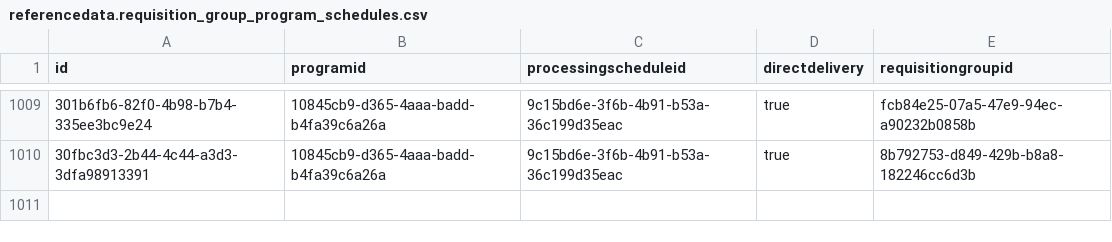
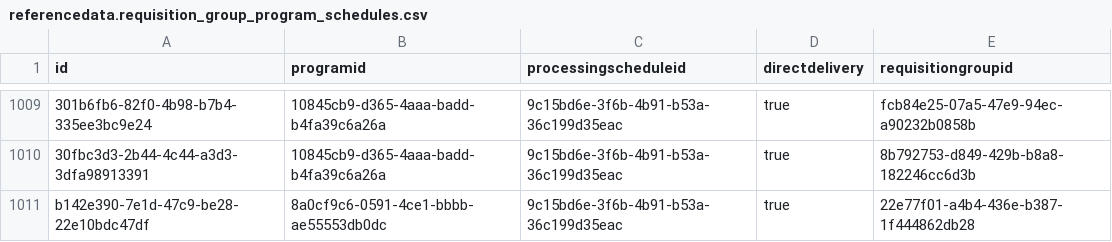
Before and after one commit to OpenLMIS/openlmis-referencedata, a CSV file: src/main/resources/db/demo-data/referencedata.requisition_group_program_schedules.csv, drawn as a sheet; only a part is shown, gaps mark what is left out; the diff names each change by its address in the sheet, - before the commit and + after, or states it on an @@ line.

```diff
--- a/src/main/resources/db/demo-data/referencedata.requisition_group_program_schedules.csv
+++ b/src/main/resources/db/demo-data/referencedata.requisition_group_program_schedules.csv
+row 1011: b142e390-7e1d-47c9-be28-22e10bdc47df | 8a0cf9c6-0591-4ce1-bbbb-ae55553db0dc | 9c15bd6e-3f6b-4b91-b53a-36c199d35eac | true | 22e77f01-a4b4-436e-b387-1f444862db28
```
Also changed, not shown: src/main/resources/db/demo-data/referencedata.programs.csv, src/main/resources/db/demo-data/referencedata.requisition_groups.csv, 9 other files.
